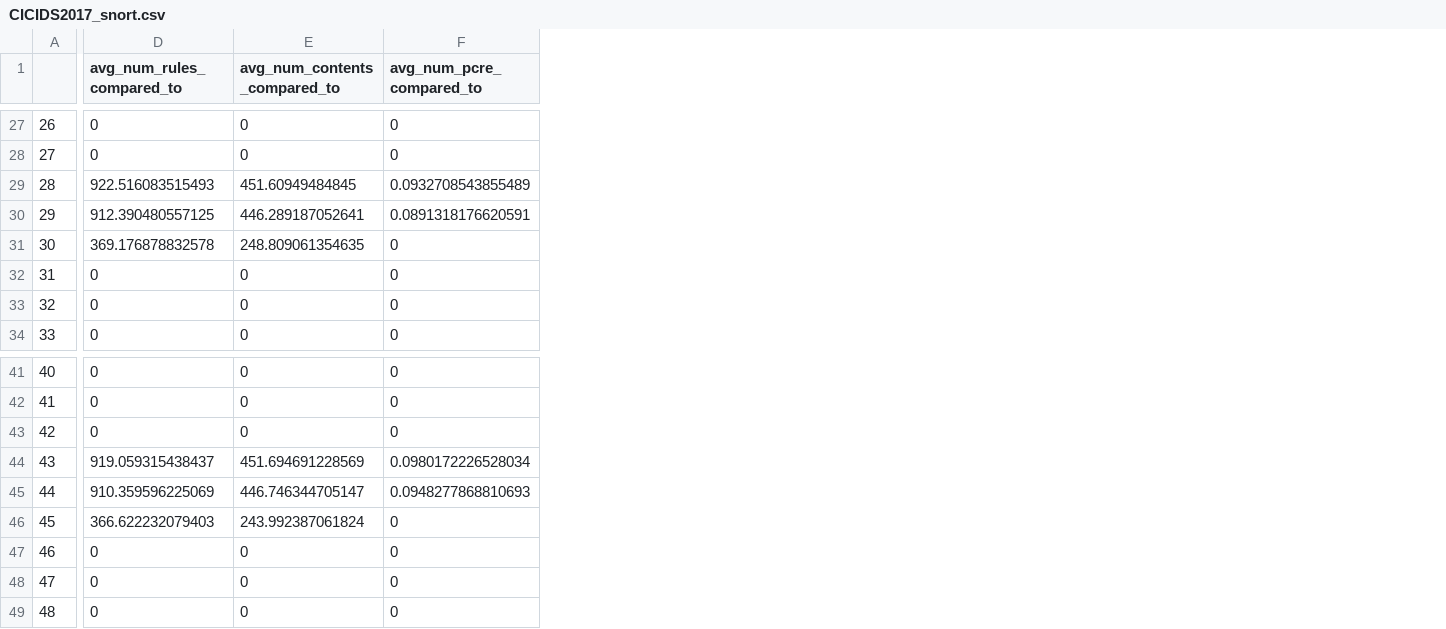
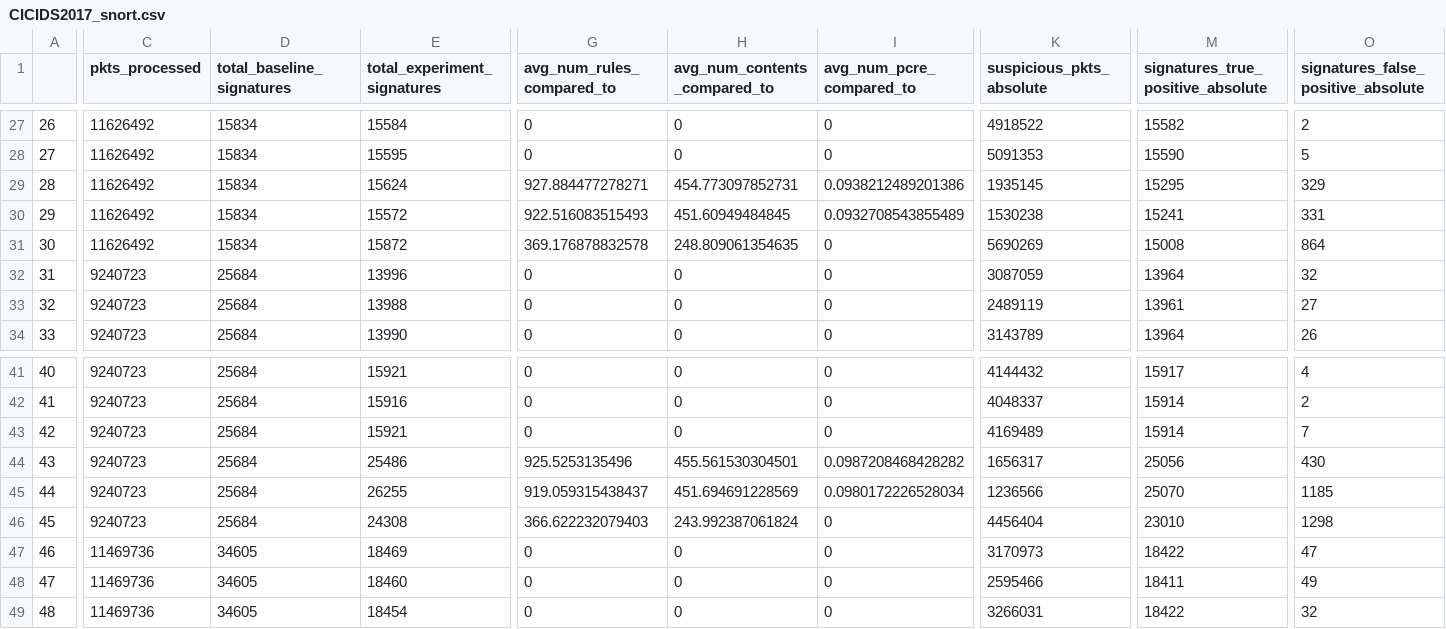
Before and after one commit to HenriqueBBrum/Pre-filtering-Simulator, a CSV file: analysis/csv/CICIDS2017_snort.csv, drawn as a sheet; only a part is shown, gaps mark what is left out; addresses are those after the commit; the diff covers the shown part only; the diff names each change by its address in the sheet, - before the commit and + after, or states it on an @@ line.

```diff
--- a/analysis/csv/CICIDS2017_snort.csv
+++ b/analysis/csv/CICIDS2017_snort.csv
+column C (pkts_processed), rows 27-34: 11626492 | 11626492 | 11626492 | 11626492 | 11626492 | 9240723 | 9240723 | 9240723; rows 41-49: 9240723 | 9240723 | 9240723 | 9240723 | 9240723 | 9240723 | 11469736 | 11469736 | 11469736
+column D (total_baseline_signatures), rows 27-34: 15834 | 15834 | 15834 | 15834 | 15834 | 25684 | 25684 | 25684; rows 41-49: 25684 | 25684 | 25684 | 25684 | 25684 | 25684 | 34605 | 34605 | 34605
+column E (total_experiment_signatures), rows 27-34: 15584 | 15595 | 15624 | 15572 | 15872 | 13996 | 13988 | 13990; rows 41-49: 15921 | 15916 | 15921 | 25486 | 26255 | 24308 | 18469 | 18460 | 18454
+column K (suspicious_pkts_absolute), rows 27-34: 4918522 | 5091353 | 1935145 | 1530238 | 5690269 | 3087059 | 2489119 | 3143789; rows 41-49: 4144432 | 4048337 | 4169489 | 1656317 | 1236566 | 4456404 | 3170973 | 2595466 | 3266031
+column M, row 1: signatures_true_positive_absolute; rows 27-34: 15582 | 15590 | 15295 | 15241 | 15008 | 13964 | 13961 | 13964; rows 41-49: 15917 | 15914 | 15914 | 25056 | 25070 | 23010 | 18422 | 18411 | 18422
+column O, row 1: signatures_false_positive_absolute; rows 27-34: 2 | 5 | 329 | 331 | 864 | 32 | 27 | 26; rows 41-49: 4 | 2 | 7 | 430 | 1185 | 1298 | 47 | 49 | 32
-G29 (avg_num_rules_compared_to): 922.516083515493
+G29 (avg_num_rules_compared_to): 927.884477278271
-H29 (avg_num_contents_compared_to): 451.60949484845
+H29 (avg_num_contents_compared_to): 454.773097852731
-I29 (avg_num_pcre_compared_to): 0.0932708543855489
+I29 (avg_num_pcre_compared_to): 0.0938212489201386
-G30 (avg_num_rules_compared_to): 912.390480557125
+G30 (avg_num_rules_compared_to): 922.516083515493
-H30 (avg_num_contents_compared_to): 446.289187052641
+H30 (avg_num_contents_compared_to): 451.60949484845
-I30 (avg_num_pcre_compared_to): 0.0891318176620591
+I30 (avg_num_pcre_compared_to): 0.0932708543855489
-G44 (avg_num_rules_compared_to): 919.059315438437
+G44 (avg_num_rules_compared_to): 925.5253135496
-H44 (avg_num_contents_compared_to): 451.694691228569
+H44 (avg_num_contents_compared_to): 455.561530304501
-I44 (avg_num_pcre_compared_to): 0.0980172226528034
+I44 (avg_num_pcre_compared_to): 0.0987208468428282
-G45 (avg_num_rules_compared_to): 910.359596225069
+G45 (avg_num_rules_compared_to): 919.059315438437
-H45 (avg_num_contents_compared_to): 446.746344705147
+H45 (avg_num_contents_compared_to): 451.694691228569
-I45 (avg_num_pcre_compared_to): 0.0948277868810693
+I45 (avg_num_pcre_compared_to): 0.0980172226528034
```
Also changed, not shown: 63 edited cells elsewhere in this file, analysis/csv/CICIDS2017_suricata.csv, 8 other files.
